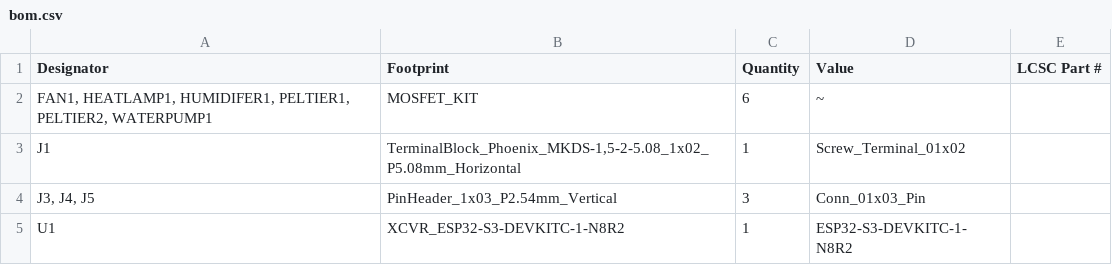
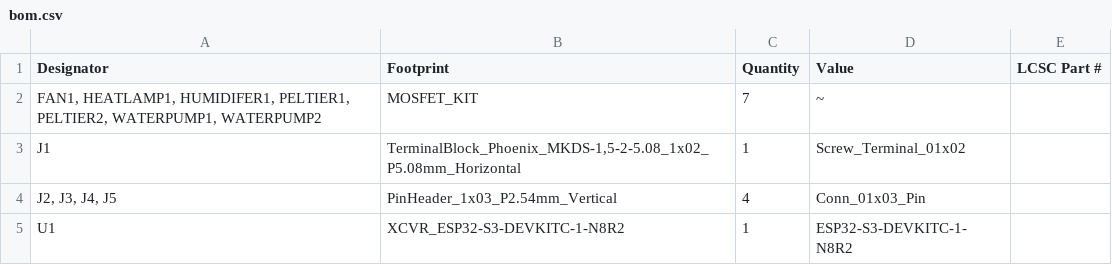
Before and after one commit to YoussefAymanJo/C.L.A.S, a CSV file: C.L.A.S/production/bom.csv, drawn as a sheet.

```diff
--- a/C.L.A.S/production/bom.csv
+++ b/C.L.A.S/production/bom.csv
@@ -1,5 +1,5 @@
 Designator,Footprint,Quantity,Value,LCSC Part #
-"FAN1, HEATLAMP1, HUMIDIFER1, PELTIER1, PELTIER2, WATERPUMP1",MOSFET_KIT,6,~,
+"FAN1, HEATLAMP1, HUMIDIFER1, PELTIER1, PELTIER2, WATERPUMP1, WATERPUMP2",MOSFET_KIT,7,~,
 J1,"TerminalBlock_Phoenix_MKDS-1,5-2-5.08_1x02_P5.08mm_Horizontal",1,Screw_Terminal_01x02,
-"J3, J4, J5",PinHeader_1x03_P2.54mm_Vertical,3,Conn_01x03_Pin,
+"J2, J3, J4, J5",PinHeader_1x03_P2.54mm_Vertical,4,Conn_01x03_Pin,
 U1,XCVR_ESP32-S3-DEVKITC-1-N8R2,1,ESP32-S3-DEVKITC-1-N8R2,
```
Also changed, not shown: C.L.A.S/production/positions.csv, 38 other files.
